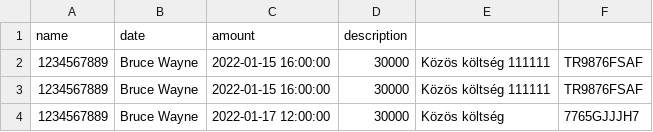
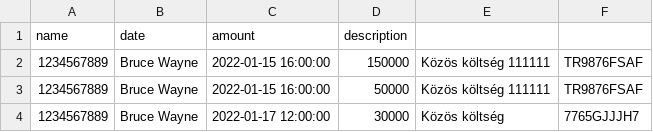
Before and after one commit to rb3ni/FlatApp, a CSV file: target/classes/Transactions22_02.csv, drawn as a sheet.

Commit message:
Transactions működik

```diff
--- a/target/classes/Transactions22_02.csv
+++ b/target/classes/Transactions22_02.csv
@@ -1,4 +1,4 @@
 name, date, amount, description
-1234567889,Bruce Wayne,2022-01-15 16:00:00,30000,Közös költség 111111,TR9876FSAF
-1234567889,Bruce Wayne,2022-01-15 16:00:00,30000,Közös költség 111111,TR9876FSAF
+1234567889,Bruce Wayne,2022-01-15 16:00:00,150000,Közös költség 111111,TR9876FSAF
+1234567889,Bruce Wayne,2022-01-15 16:00:00,50000,Közös költség 111111,TR9876FSAF
 1234567889,Bruce Wayne,2022-01-17 12:00:00,30000,Közös költség,7765GJJJH7
```
Also changed, not shown: 3 other files.
